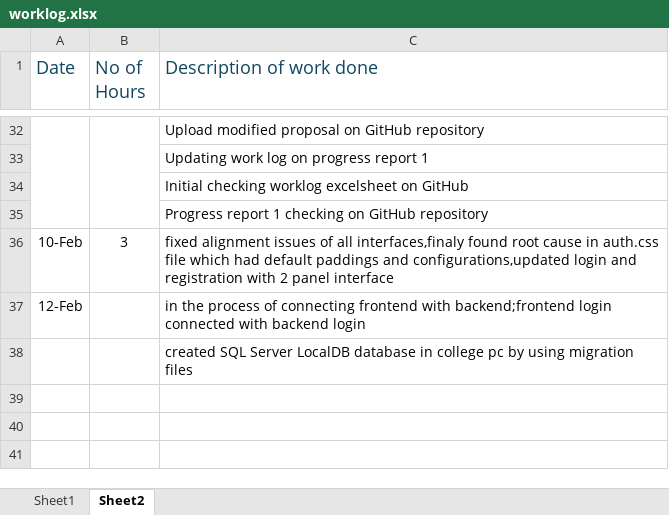
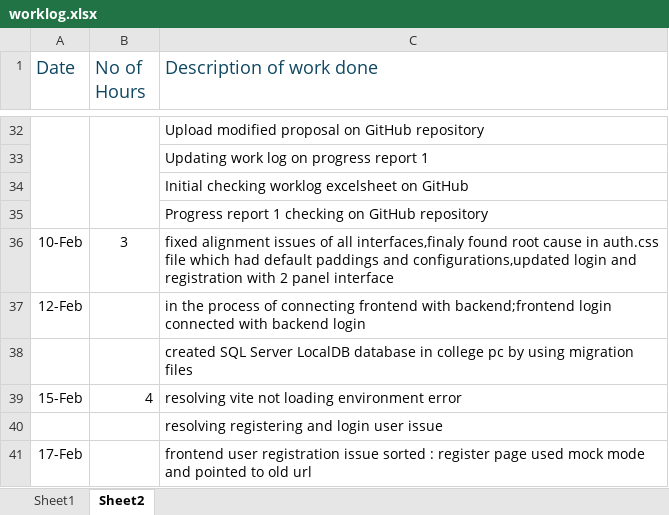
Before and after one commit to maneeshaprs-rgb/W26_4495_S3_ManeeshaE, an Excel workbook: ReportsAndDocuments/worklog.xlsx, sheet Sheet2, drawn as a sheet; only a part is shown, gaps mark what is left out; values as stored, in another font and other column widths than the file's, no borders; the diff names each change by its address in the sheet, - before the commit and + after, or states it on an @@ line.

Commit message:
Add updated issues doc, worklog, and SQL query

```diff
--- a/ReportsAndDocuments/worklog.xlsx (sheet Sheet2)
+++ b/ReportsAndDocuments/worklog.xlsx (sheet Sheet2)
+row 39: 15-Feb | 4 | resolving vite not loading environment error
+row 40:  |  | resolving registering and login user issue
+row 41: 17-Feb |  | frontend user registration issue sorted : register page used mock mode and pointed to old url
```
Also changed, not shown: 2 other files.
